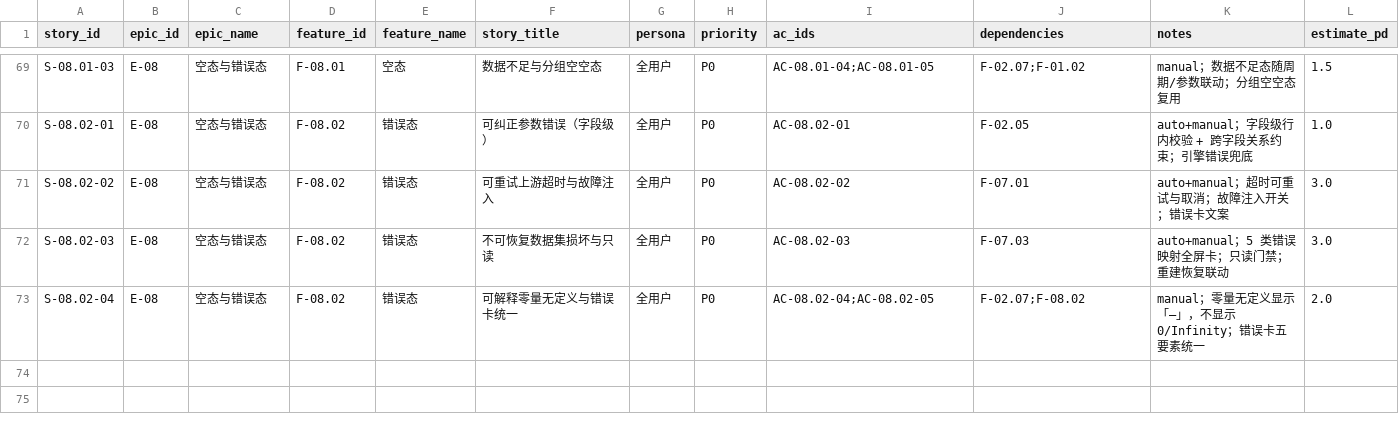
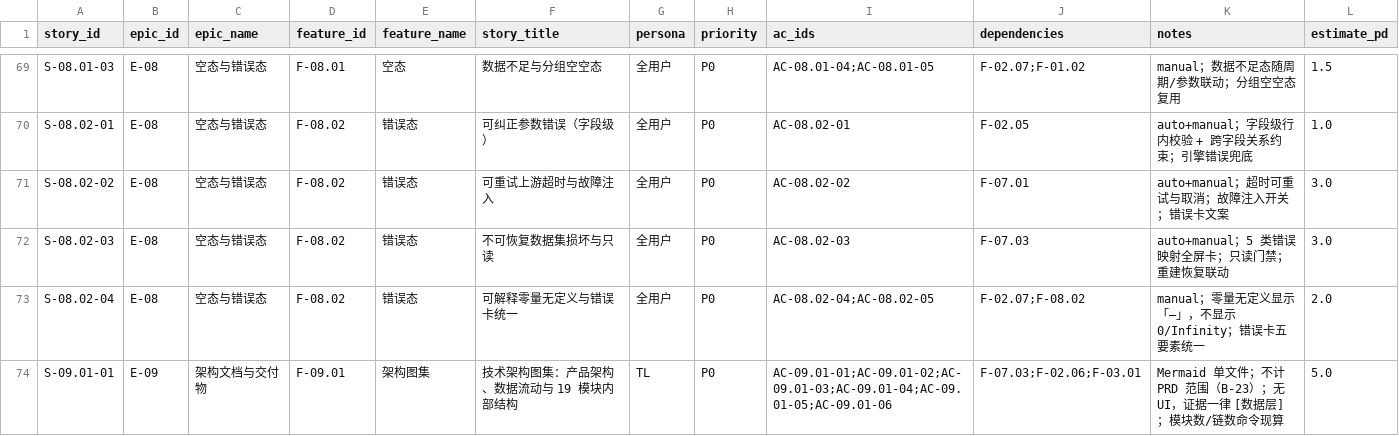
Before and after one commit to man-want-fly/aka, a CSV file: docs/story-cards/aka-story-index-v0.1.csv, drawn as a sheet; only a part is shown, gaps mark what is left out; the diff names each change by its address in the sheet, - before the commit and + after, or states it on an @@ line.

Commit message:
docs(story-cards): 新增 S-09.01-01 技术架构图集卡（TL 交付）
产品要求补一张 TL 交付卡：产品技术架构图、数据流动图与 19 个模块内部结构图。
卡集 72→73 张、Epic 8→9、Feature 22→23、规模 202.9→207.9，索引 CSV 同步 207.9 校验 PASS。
新增 B-23 登记该卡不在 PRD 范围，并登记「无 UI 卡不适用 [渲染层]」例外。

```diff
--- a/docs/story-cards/aka-story-index-v0.1.csv
+++ b/docs/story-cards/aka-story-index-v0.1.csv
+row 74: S-09.01-01 | E-09 | 架构文档与交付物 | F-09.01 | 架构图集 | 技术架构图集：产品架构、数据流动与 19 模块内部结构 | TL | P0 | AC-09.01-01;AC-09.01-02;AC-09.01-03;AC-09.01-04;AC-09.01-05;AC-09.01-06 | F-07.03;F-02.06;F-03.01 | Mermaid 单文件；不计 PRD 范围（B-23）；无 UI，证据一律 [数据层]；模块数/链数命令现算 | 5.0
```
Also changed, not shown: 2 other files.
